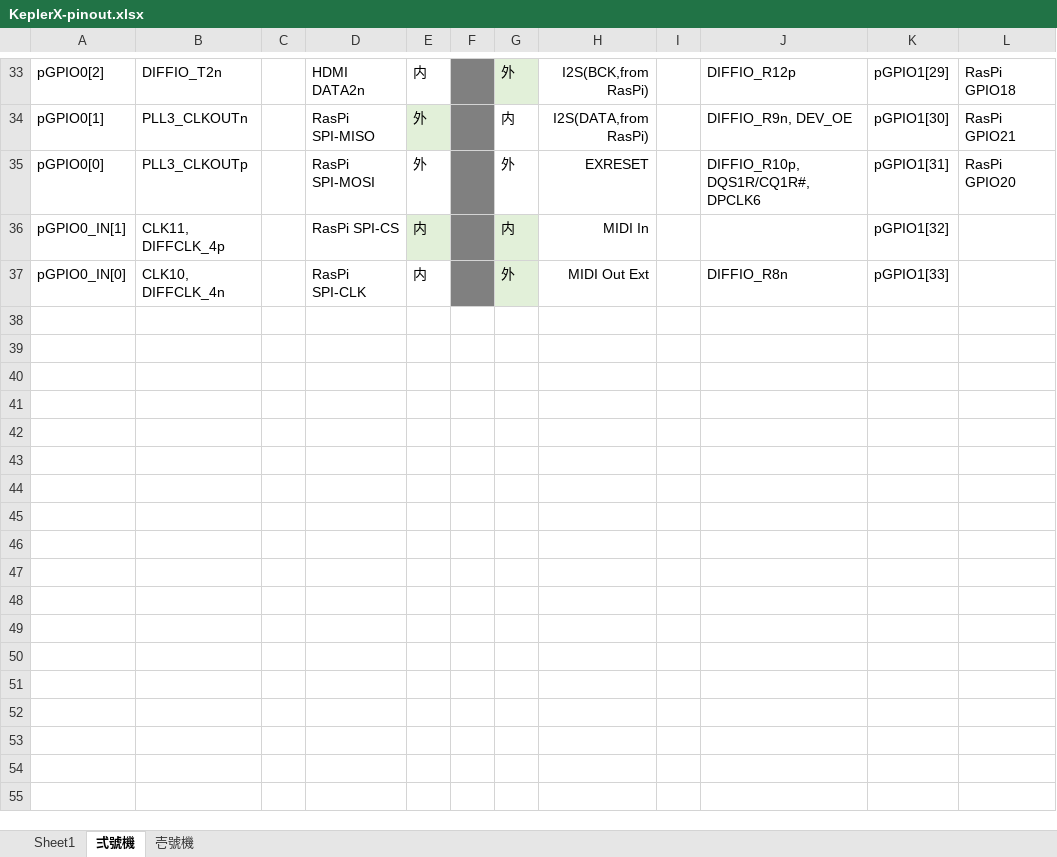
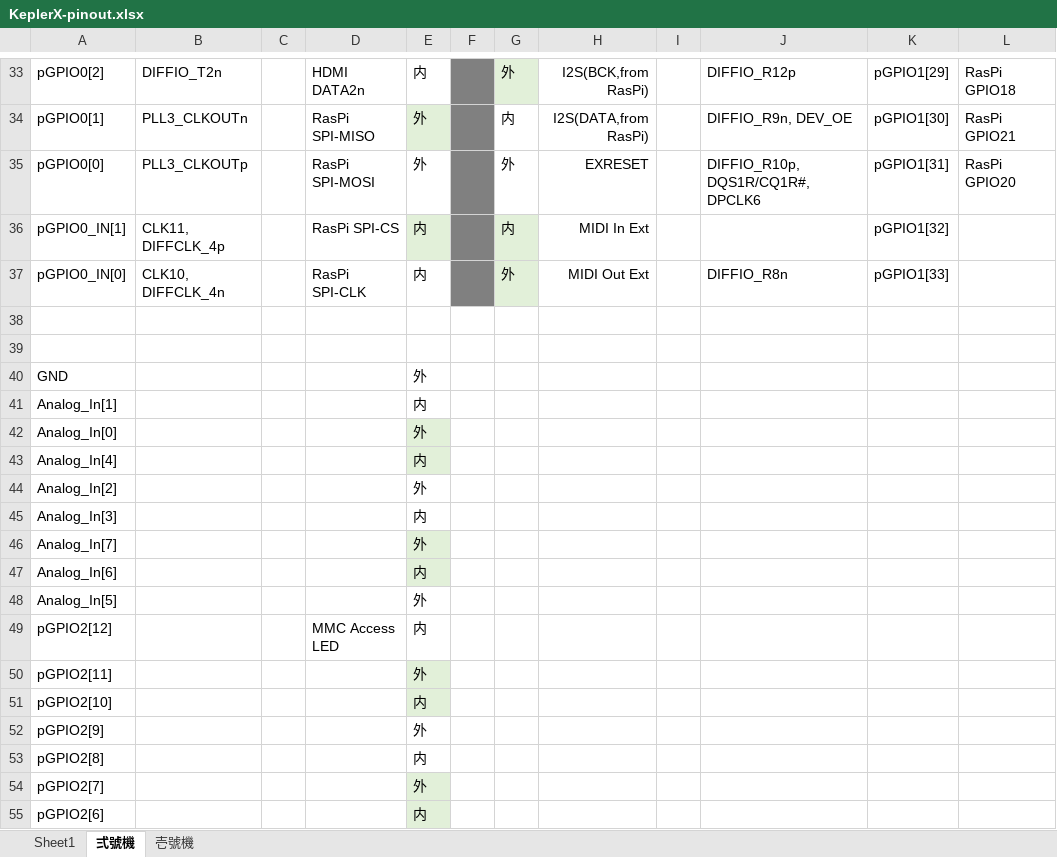
Before and after one commit to kunichiko/X68k-KeplerX-RTL, an Excel workbook: doc/KeplerX-pinout.xlsx, sheet 弍號機, drawn as a sheet; only a part is shown, gaps mark what is left out; values as stored, in another font and other column widths than the file's, no borders; the diff covers the shown part only; the diff names each change by its address in the sheet, - before the commit and + after, or states it on an @@ line.

Commit message:
Update pinout file

```diff
--- a/doc/KeplerX-pinout.xlsx (sheet 弍號機)
+++ b/doc/KeplerX-pinout.xlsx (sheet 弍號機)
-H36: MIDI In
+H36: MIDI In Ext
+row 38: (empty)
+row 39: (empty)
+row 40: GND |  |  |  | 外
+row 41: Analog_In[1] |  |  |  | 内
+row 42: Analog_In[0] |  |  |  | 外
+row 43: Analog_In[4] |  |  |  | 内
+row 44: Analog_In[2] |  |  |  | 外
+row 45: Analog_In[3] |  |  |  | 内
+row 46: Analog_In[7] |  |  |  | 外
+row 47: Analog_In[6] |  |  |  | 内
+row 48: Analog_In[5] |  |  |  | 外
+row 49: pGPIO2[12] |  |  | MMC Access LED | 内
+row 50: pGPIO2[11] |  |  |  | 外
+row 51: pGPIO2[10] |  |  |  | 内
+row 52: pGPIO2[9] |  |  |  | 外
+row 53: pGPIO2[8] |  |  |  | 内
+row 54: pGPIO2[7] |  |  |  | 外
+row 55: pGPIO2[6] |  |  |  | 内
```
Also changed, not shown: 10 added rows and 1 edited cell elsewhere in this sheet.
